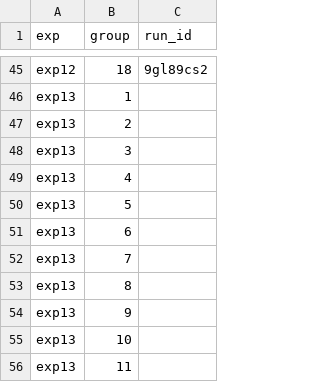
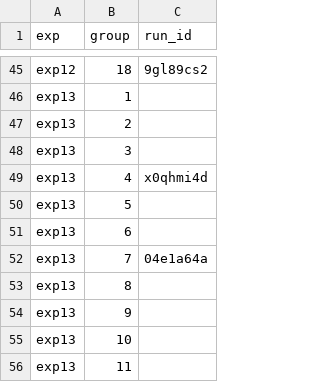
Before and after one commit to Missaddone/smp_mjlab, a CSV file: wandb_run_registry.csv, drawn as a sheet; only a part is shown, gaps mark what is left out.

```diff
--- a/wandb_run_registry.csv
+++ b/wandb_run_registry.csv
@@ -48,6 +48,6 @@ exp13,2,
 exp13,3,
-exp13,4,
+exp13,4,x0qhmi4d
 exp13,5,
 exp13,6,
-exp13,7,
+exp13,7,04e1a64a
 exp13,8,
```
Also changed, not shown: 4 other files.
